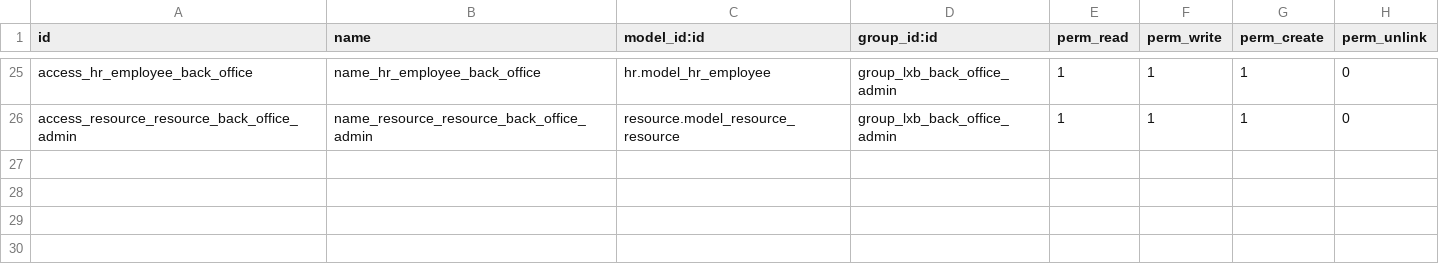
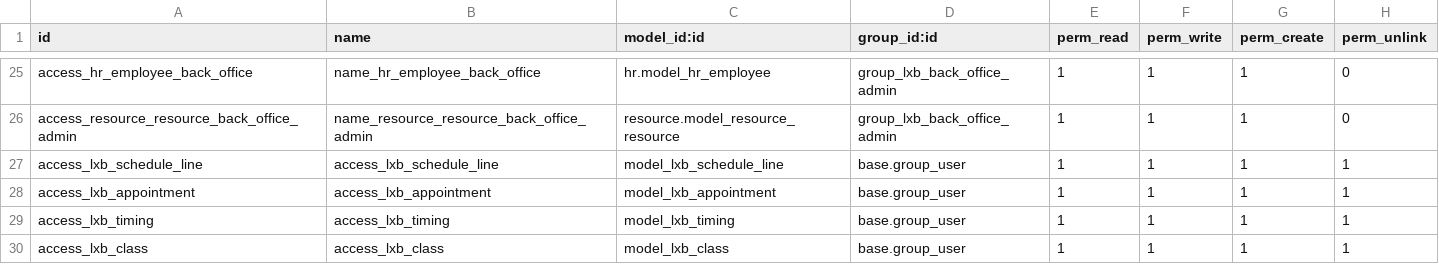
Before and after one commit to 2232408653/lexuebao, a CSV file: lexuebao/lxb-core/security/ir.model.access.csv, drawn as a sheet; only a part is shown, gaps mark what is left out; the diff names each change by its address in the sheet, - before the commit and + after, or states it on an @@ line.

```diff
--- a/lexuebao/lxb-core/security/ir.model.access.csv
+++ b/lexuebao/lxb-core/security/ir.model.access.csv
+row 27: access_lxb_schedule_line | access_lxb_schedule_line | model_lxb_schedule_line | base.group_user | 1 | 1 | 1 | 1
+row 28: access_lxb_appointment | access_lxb_appointment | model_lxb_appointment | base.group_user | 1 | 1 | 1 | 1
+row 29: access_lxb_timing | access_lxb_timing | model_lxb_timing | base.group_user | 1 | 1 | 1 | 1
+row 30: access_lxb_class | access_lxb_class | model_lxb_class | base.group_user | 1 | 1 | 1 | 1
```
Also changed, not shown: lexuebao/lxb-xiaochengxu/security/ir.model.access.csv.
